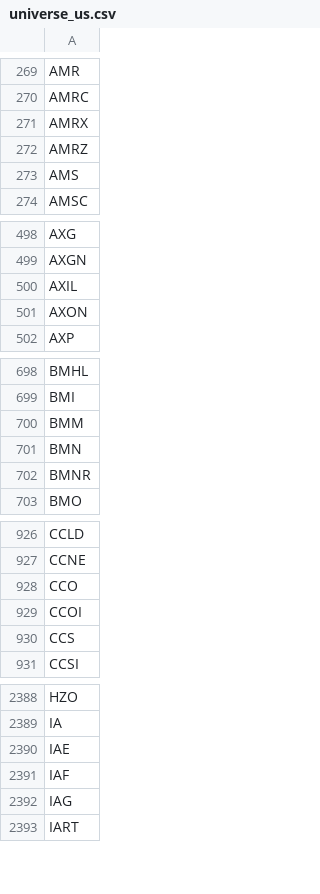
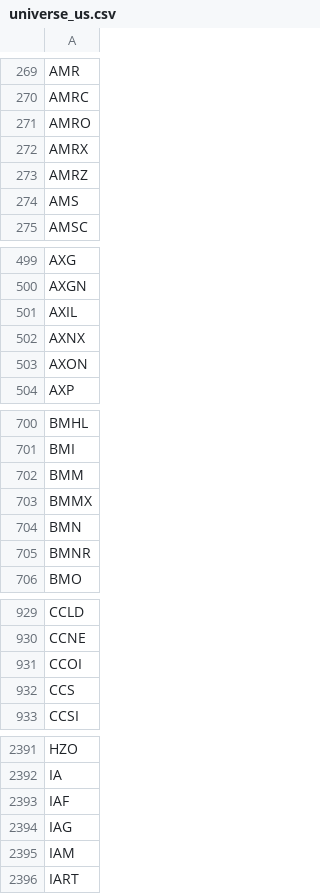
Before and after one commit to som-soni/trading, a CSV file: data/universe_us.csv, drawn as a sheet; only a part is shown, gaps mark what is left out; removed rows and columns are numbered as before the commit, all else as after; the diff covers the shown part only; the diff names each change by its address in the sheet, - before the commit and + after, or states it on an @@ line.

```diff
--- a/data/universe_us.csv
+++ b/data/universe_us.csv
+row 271: AMRO
+row 502: AXNX
+row 703: BMMX
-row 928: CCO
-row 2390: IAE
+row 2395: IAM
```
Also changed, not shown: 4 added rows and 4 removed rows elsewhere in this file, data/earnings_cache_us.csv, 1 other file.
